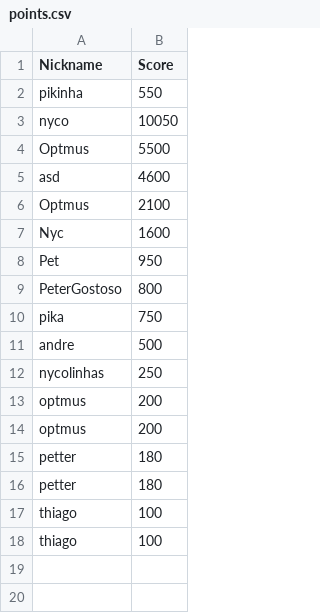
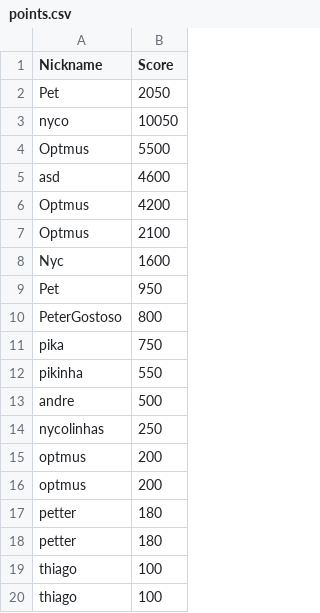
Before and after one commit to NycollasSobolevski/Asteroides, a CSV file: points/points.csv, drawn as a sheet.

```diff
--- a/points/points.csv
+++ b/points/points.csv
@@ -1,4 +1,4 @@
 Nickname,Score
-"pikinha
-",550
+"Pet
+",2050
 "nyco
@@ -7,2 +7,4 @@ Optmus,5500
 asd,4600
+"Optmus
+",4200
 Optmus,2100
@@ -14,2 +16,4 @@ PeterGostoso,800
 ",750
+"pikinha
+",550
 andre,500
```
Also changed, not shown: 3 other files.
